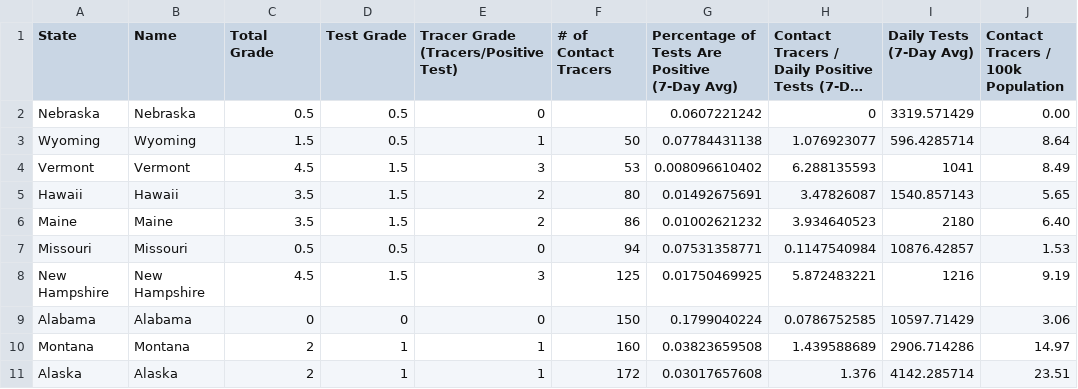
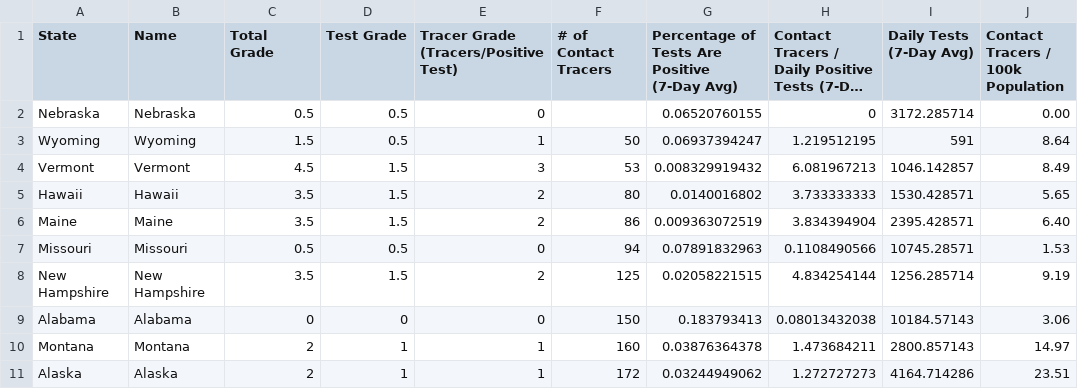
Before and after one commit to bschram/covid-data-public, a CSV file: data/test-and-trace/gsheet-copy/2020-07-22.csv, drawn as a sheet; only a part is shown; long unchanged cells end in …; the diff covers the shown part only; the diff names each change by its address in the sheet, - before the commit and + after, or states it on an @@ line.

```diff
--- a/data/test-and-trace/gsheet-copy/2020-07-22.csv
+++ b/data/test-and-trace/gsheet-copy/2020-07-22.csv
-G2: 0.0607221242
+G2: 0.06520760155
-I2 (Daily Tests (7-Day Avg)): 3319.571429
+I2 (Daily Tests (7-Day Avg)): 3172.285714
-G3: 0.07784431138
+G3: 0.06937394247
-H3: 1.076923077
+H3: 1.219512195
-I3 (Daily Tests (7-Day Avg)): 596.4285714
+I3 (Daily Tests (7-Day Avg)): 591
-G4: 0.008096610402
+G4: 0.008329919432
-H4: 6.288135593
+H4: 6.081967213
-I4 (Daily Tests (7-Day Avg)): 1041
+I4 (Daily Tests (7-Day Avg)): 1046.142857
-G5: 0.01492675691
+G5: 0.0140016802
-H5: 3.47826087
+H5: 3.733333333
-I5 (Daily Tests (7-Day Avg)): 1540.857143
+I5 (Daily Tests (7-Day Avg)): 1530.428571
-G6: 0.01002621232
+G6: 0.009363072519
-H6: 3.934640523
+H6: 3.834394904
-I6 (Daily Tests (7-Day Avg)): 2180
+I6 (Daily Tests (7-Day Avg)): 2395.428571
-G7: 0.07531358771
+G7: 0.07891832963
-H7: 0.1147540984
+H7: 0.1108490566
-I7 (Daily Tests (7-Day Avg)): 10876.42857
+I7 (Daily Tests (7-Day Avg)): 10745.28571
-C8 (Total Grade): 4.5
+C8 (Total Grade): 3.5
-E8: 3
+E8: 2
-G8: 0.01750469925
+G8: 0.02058221515
-H8: 5.872483221
+H8: 4.834254144
-I8 (Daily Tests (7-Day Avg)): 1216
+I8 (Daily Tests (7-Day Avg)): 1256.285714
-G9: 0.1799040224
+G9: 0.183793413
-H9: 0.0786752585
+H9: 0.08013432038
-I9 (Daily Tests (7-Day Avg)): 10597.71429
+I9 (Daily Tests (7-Day Avg)): 10184.57143
-G10: 0.03823659508
+G10: 0.03876364378
-H10: 1.439588689
+H10: 1.473684211
-I10 (Daily Tests (7-Day Avg)): 2906.714286
+I10 (Daily Tests (7-Day Avg)): 2800.857143
-G11: 0.03017657608
+G11: 0.03244949062
-H11: 1.376
+H11: 1.272727273
-I11 (Daily Tests (7-Day Avg)): 4142.285714
+I11 (Daily Tests (7-Day Avg)): 4164.714286
```
Also changed, not shown: 122 edited cells elsewhere in this file, 8 other files.
